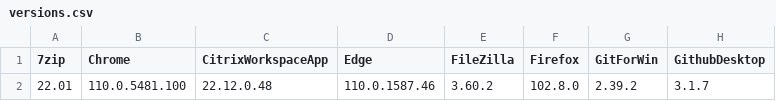
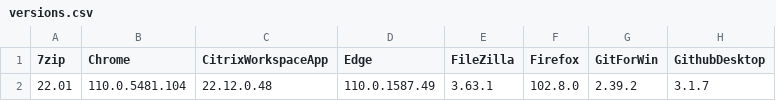
Before and after one commit to Grips001/beholder, a CSV file: versions.csv, drawn as a sheet; only a part is shown; the diff names each change by its address in the sheet, - before the commit and + after, or states it on an @@ line.

```diff
--- a/versions.csv
+++ b/versions.csv
-B2 (Chrome): 110.0.5481.100
+B2 (Chrome): 110.0.5481.104
-D2 (Edge): 110.0.1587.46
+D2 (Edge): 110.0.1587.49
-E2 (FileZilla): 3.60.2
+E2 (FileZilla): 3.63.1
```
Also changed, not shown: 4 other files.
